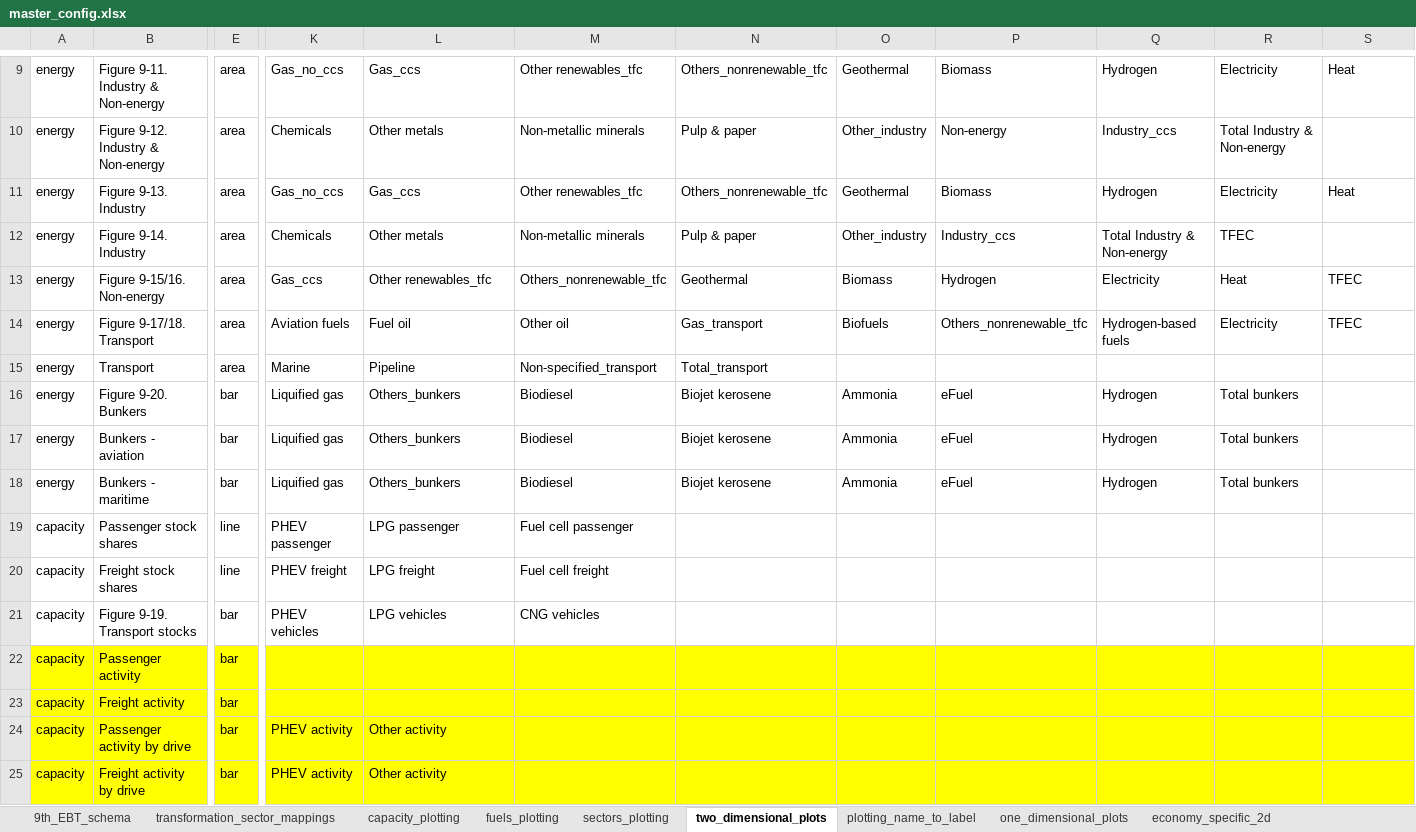
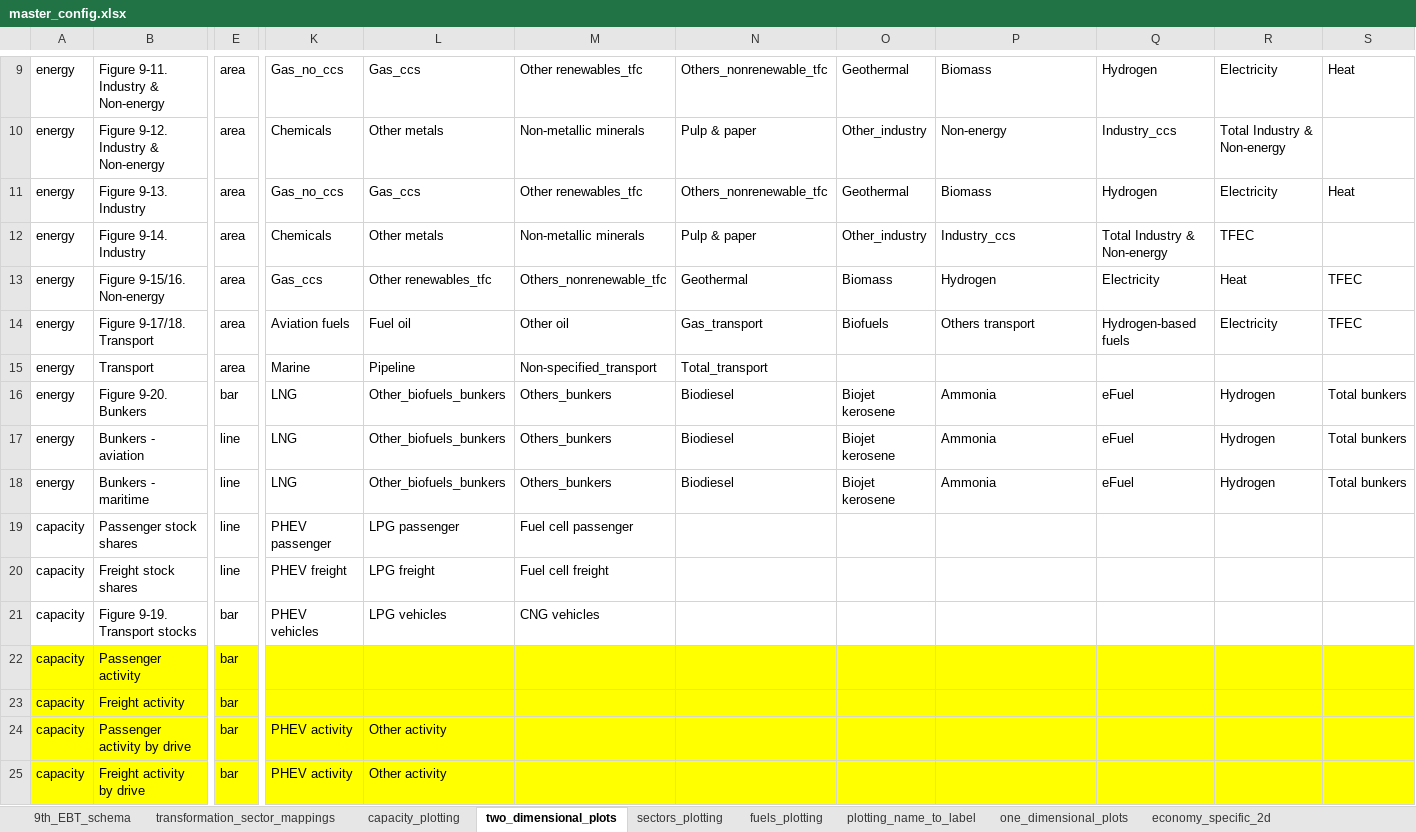
Before and after one commit to asia-pacific-energy-research-centre/9th_edition_visualisation, an Excel workbook: config/master_config.xlsx, sheet two_dimensional_plots, drawn as a sheet; only a part is shown, gaps mark what is left out; values as stored, in another font and other column widths than the file's, no borders; charts and pictures not drawn; the diff covers the shown part only; the diff names each change by its address in the sheet, - before the commit and + after, or states it on an @@ line.

```diff
--- a/config/master_config.xlsx (sheet two_dimensional_plots)
+++ b/config/master_config.xlsx (sheet two_dimensional_plots)
@@ sheet tab order changed: 9th_EBT_schema | transformation_sector_mappings | capacity_plotting | two_dimensional_plots | sectors_plotting | fuels_plotting | plotting_name_to_label | one_dimensional_plots | economy_specific_2d @@
-P14: Others_nonrenewable_tfc
+P14: Others transport
-K16:K18: Liquified gas
+K16:K18: LNG
-L16:L18: Others_bunkers
+L16:L18: Other_biofuels_bunkers
-M16:M18: Biodiesel
+M16:M18: Others_bunkers
-N16:N18: Biojet kerosene
+N16:N18: Biodiesel
-O16:O18: Ammonia
+O16:O18: Biojet kerosene
-P16:P18: eFuel
+P16:P18: Ammonia
-Q16:Q18: Hydrogen
+Q16:Q18: eFuel
-R16:R18: Total bunkers
+R16:R18: Hydrogen
-S16:S18: (empty)
+S16:S18: Total bunkers
-E17:E18: bar
+E17:E18: line
```
Also changed, not shown: 4 added rows, 2 removed rows and 99 edited cells elsewhere in this sheet, sheet capacity_plotting, sheet colors, sheet plotting_name_to_label, sheet sectors_plotting, sheet fuels_plotting, sheet transformation_sector_mappings, 2 more sheets, hidden cells, charts or pictures, 9 other files.
